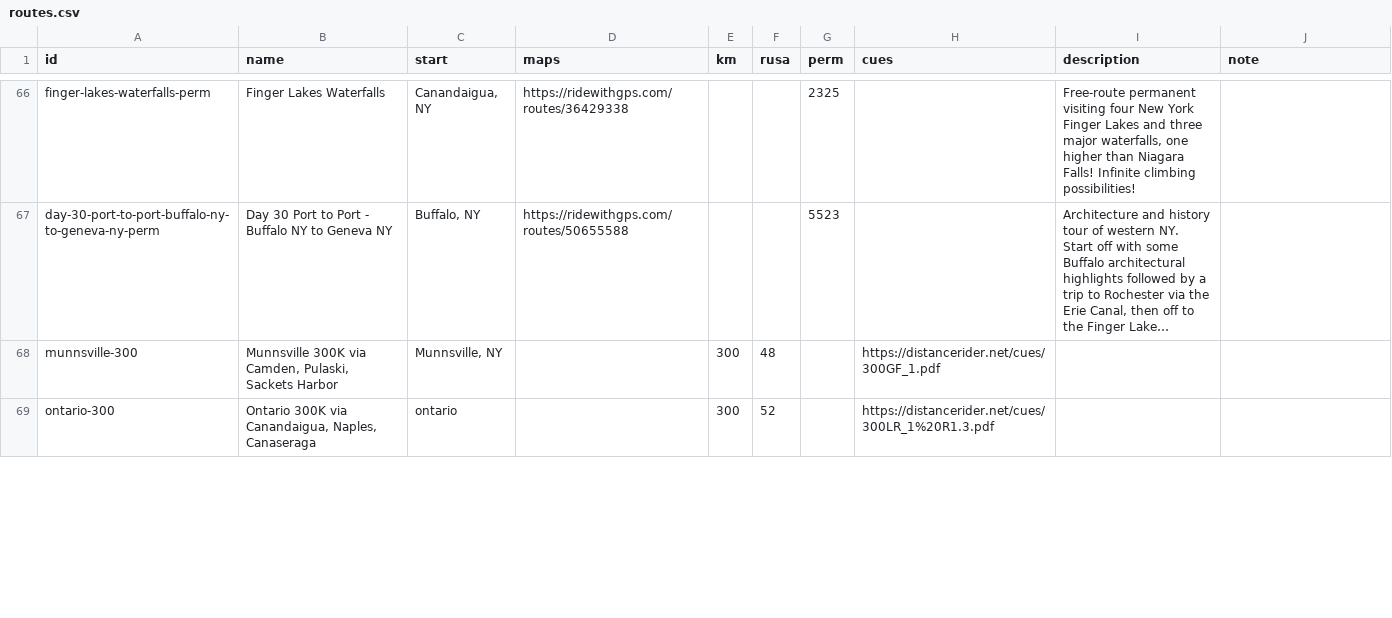
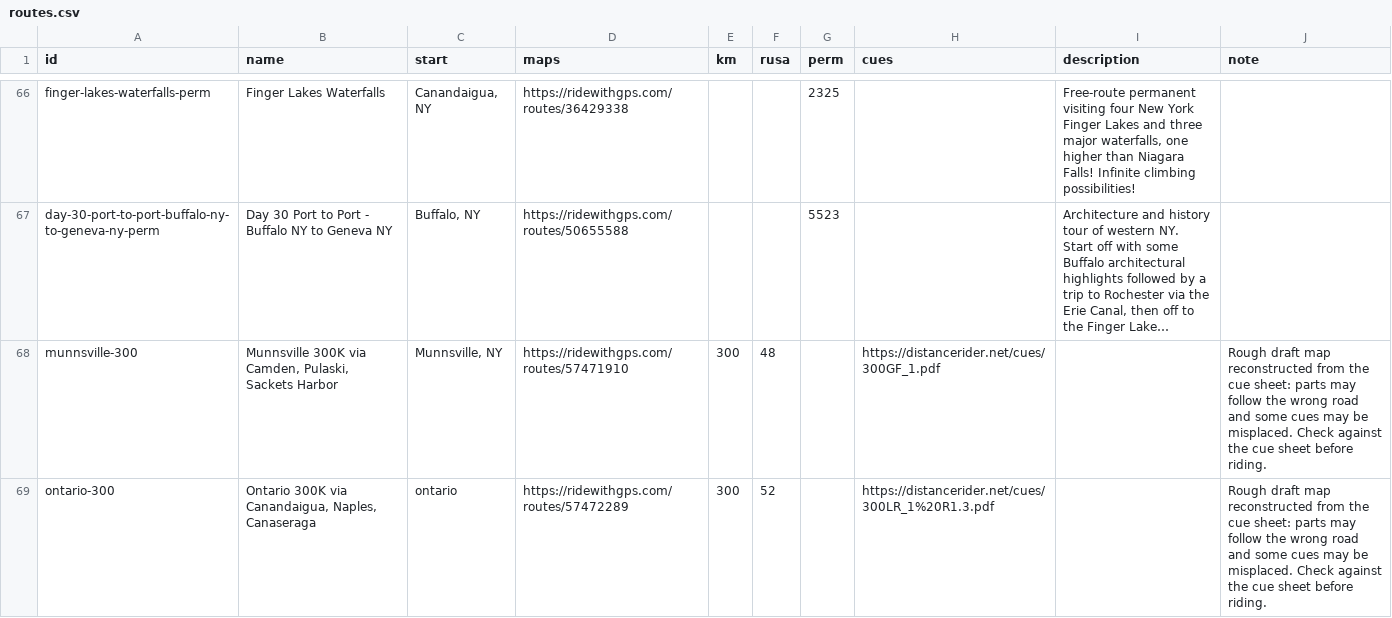
Before and after one commit to peterewills/peterewills.github.io, a CSV file: flxrando/site/content/routes.csv, drawn as a sheet; only a part is shown, gaps mark what is left out; long unchanged cells end in …; the diff covers the shown part only; the diff names each change by its address in the sheet, - before the commit and + after, or states it on an @@ line.

```diff
--- a/flxrando/site/content/routes.csv
+++ b/flxrando/site/content/routes.csv
-D68 (maps): (empty)
+D68 (maps): https://ridewithgps.com/routes/57471910
-J68:J69 (note): (empty)
+J68:J69 (note): Rough draft map reconstructed from the cue sheet: parts may follow the wrong road and some cues may be misplaced. Check against the cue sheet before riding.
-D69 (maps): (empty)
+D69 (maps): https://ridewithgps.com/routes/57472289
```
Also changed, not shown: 24 edited cells elsewhere in this file, 1 other file.
